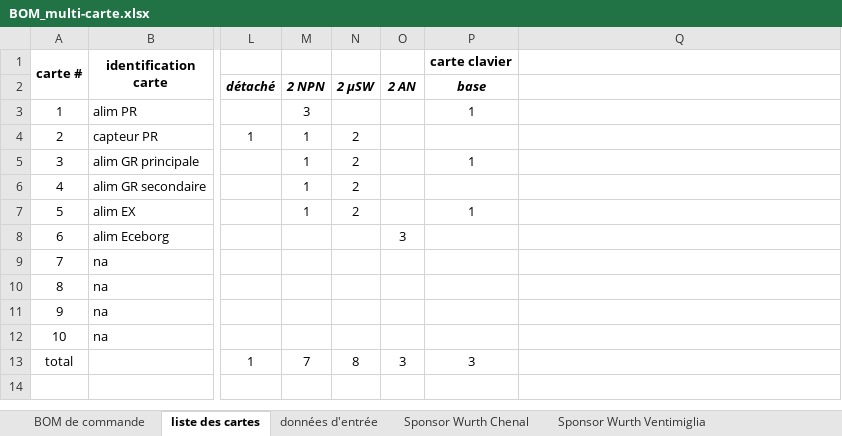
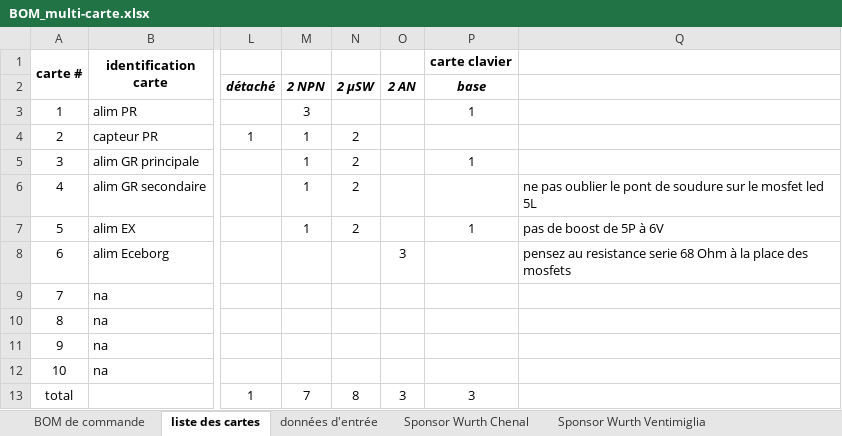
Before and after one commit to goldobot/ELEC, an Excel workbook: 2-PROJ/14-Carte_Alim_2019/Project Outputs for Carte_Alim_2019/BOM/BOM_multi-carte.xlsx, sheet liste des cartes, drawn as a sheet; only a part is shown, gaps mark what is left out; values as stored, in another font and other column widths than the file's, no borders; the diff names each change by its address in the sheet, - before the commit and + after, or states it on an @@ line.

```diff
--- a/2-PROJ/14-Carte_Alim_2019/Project Outputs for Carte_Alim_2019/BOM/BOM_multi-carte.xlsx (sheet liste des cartes)
+++ b/2-PROJ/14-Carte_Alim_2019/Project Outputs for Carte_Alim_2019/BOM/BOM_multi-carte.xlsx (sheet liste des cartes)
-Q6: (empty)
+Q6: ne pas oublier le pont de soudure sur le mosfet led 5L
-Q7: (empty)
+Q7: pas de boost de 5P à 6V
-Q8: (empty)
+Q8: pensez au resistance serie 68 Ohm à la place des mosfets
```
Also changed, not shown: 7 other files.
